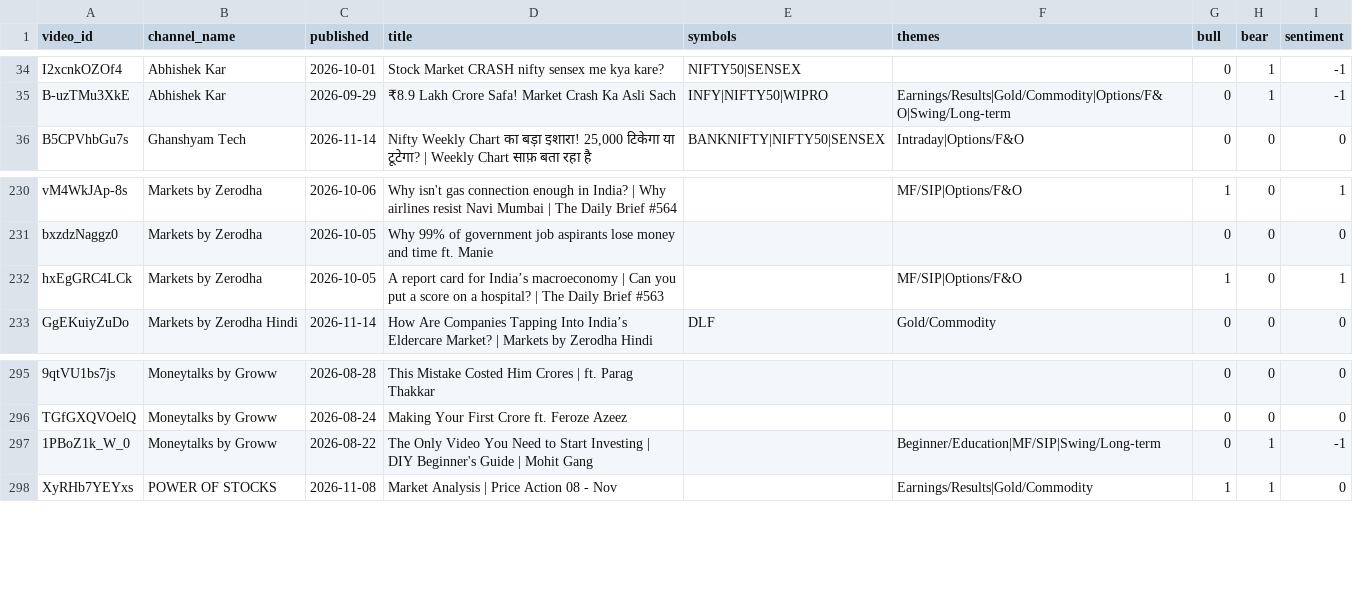
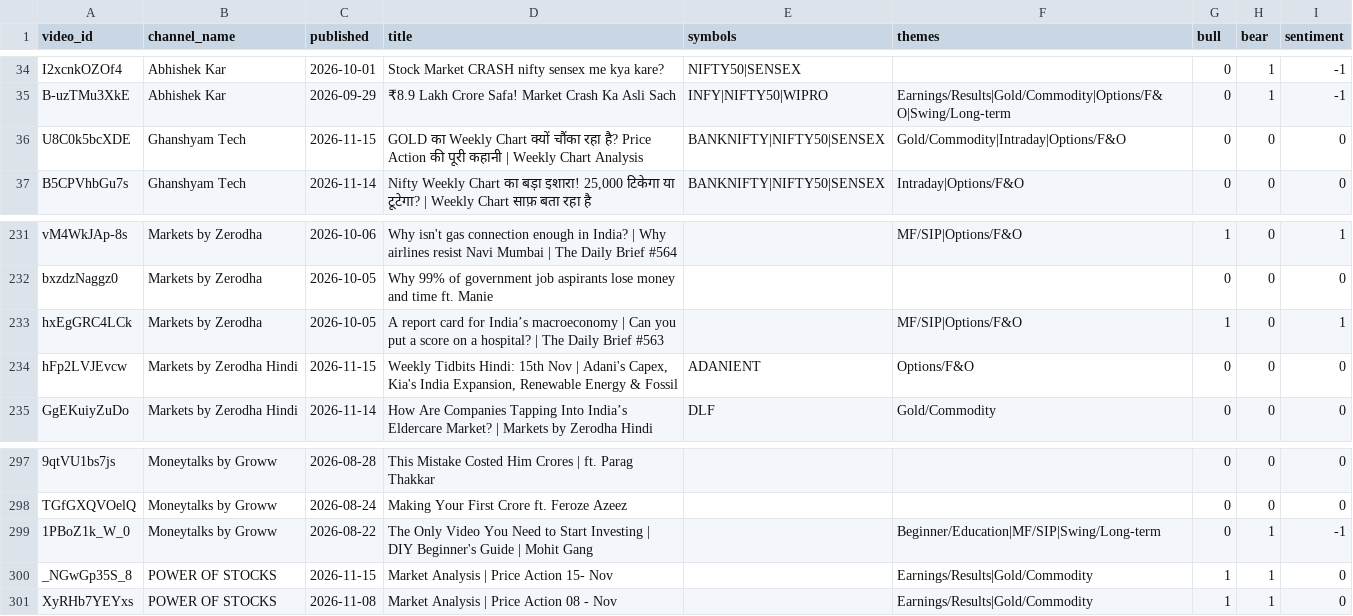
Before and after one commit to devrajai/ArthaSaar, a CSV file: data/analysis/video_scores.csv, drawn as a sheet; only a part is shown, gaps mark what is left out; the diff names each change by its address in the sheet, - before the commit and + after, or states it on an @@ line.

```diff
--- a/data/analysis/video_scores.csv
+++ b/data/analysis/video_scores.csv
+row 36: U8C0k5bcXDE | Ghanshyam Tech | 2026-11-15 | GOLD का Weekly Chart क्यों चौंका रहा है? Price Action की पूरी कहानी | Weekly Chart Analysis | BANKNIFTY|NIFTY50|SENSEX | Gold/Commodity|Intraday|Options/F&O | 0 | 0 | 0
+row 234: hFp2LVJEvcw | Markets by Zerodha Hindi | 2026-11-15 | Weekly Tidbits Hindi: 15th Nov | Adani's Capex, Kia's India Expansion, Renewable Energy & Fossil | ADANIENT | Options/F&O | 0 | 0 | 0
+row 300: _NGwGp35S_8 | POWER OF STOCKS | 2026-11-15 | Market Analysis | Price Action 15- Nov |  | Earnings/Results|Gold/Commodity | 1 | 1 | 0
```
Also changed, not shown: data/youtube/ghanshyam-tech.csv, data/youtube/groww-edge.csv, 14 other files.
